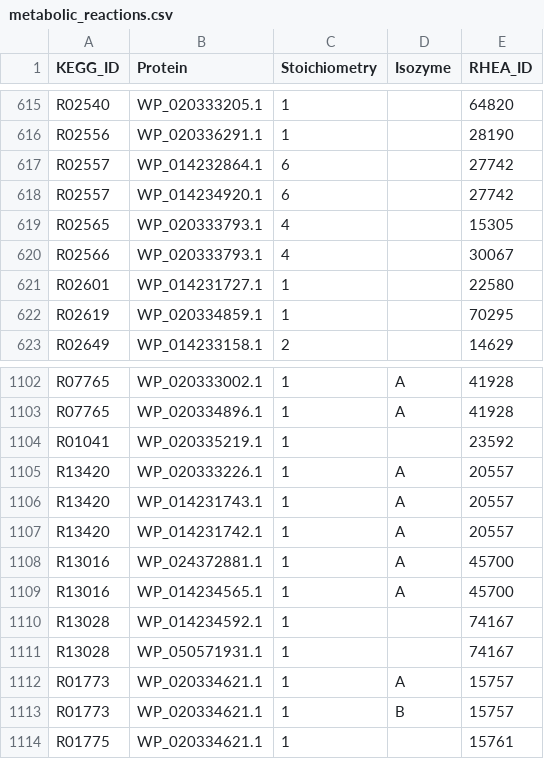
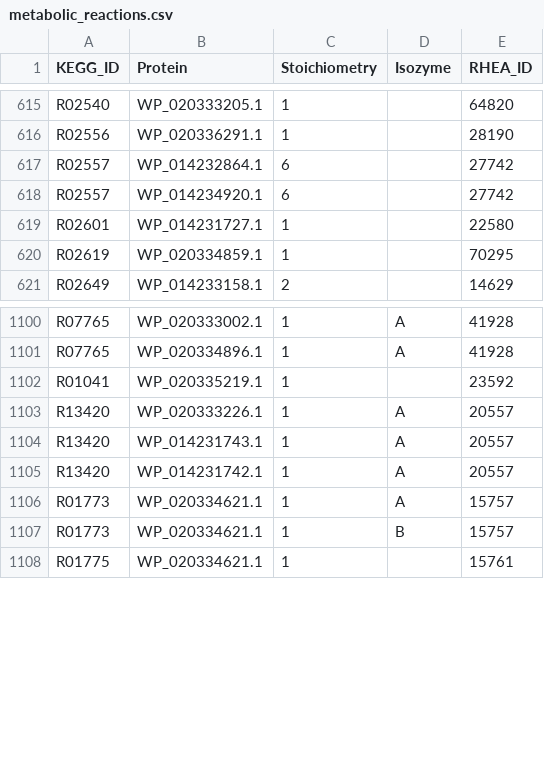
Before and after one commit to stelmo/VibrioNatriegens, a CSV file: data/model/metabolic_reactions.csv, drawn as a sheet; only a part is shown, gaps mark what is left out.

Commit message:
blocked-reactions-progress-march17th

```diff
--- a/data/model/metabolic_reactions.csv
+++ b/data/model/metabolic_reactions.csv
@@ -618,4 +618,2 @@ R02557,WP_014232864.1,6,,27742
 R02557,WP_014234920.1,6,,27742
-R02565,WP_020333793.1,4,,15305
-R02566,WP_020333793.1,4,,30067
 R02601,WP_014231727.1,1,,22580
@@ -1107,6 +1105,2 @@ R13420,WP_014231743.1,1,A,20557
 R13420,WP_014231742.1,1,A,20557
-R13016,WP_024372881.1,1,A,45700
-R13016,WP_014234565.1,1,A,45700
-R13028,WP_014234592.1,1,,74167
-R13028,WP_050571931.1,1,,74167
 R01773,WP_020334621.1,1,A,15757
```
Also changed, not shown: data/model/exchange_metabolites.csv, data/model/reaction_names.csv, 7 other files.
